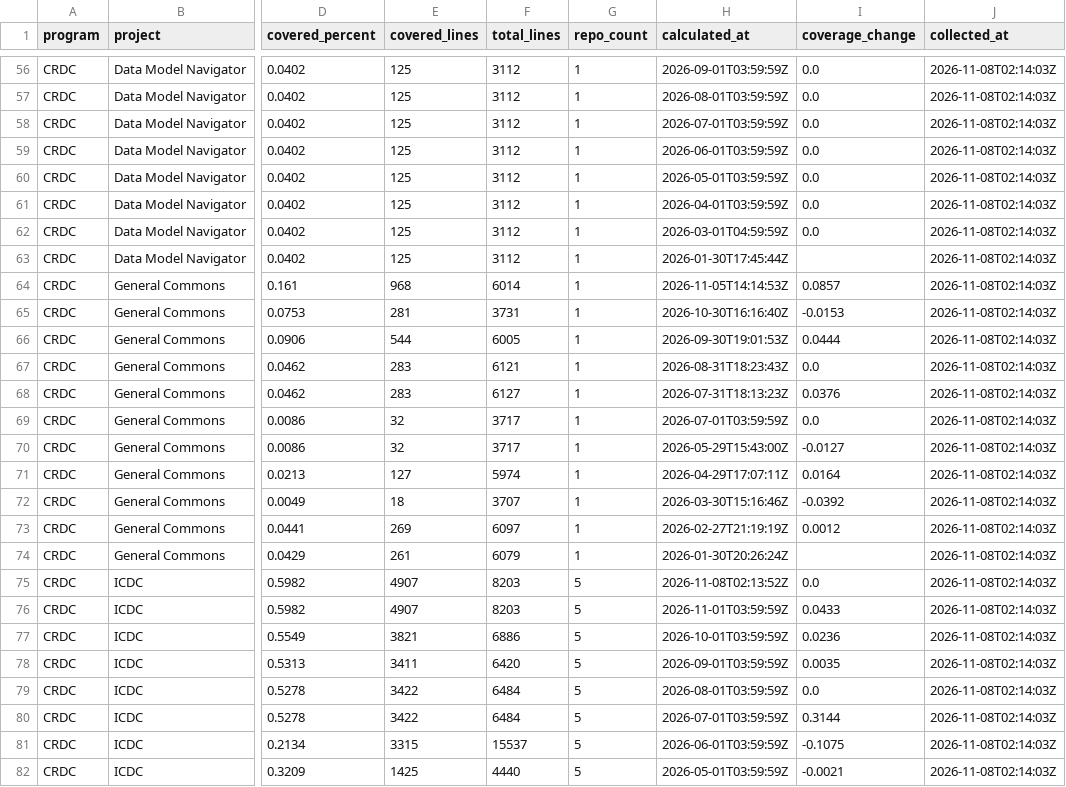
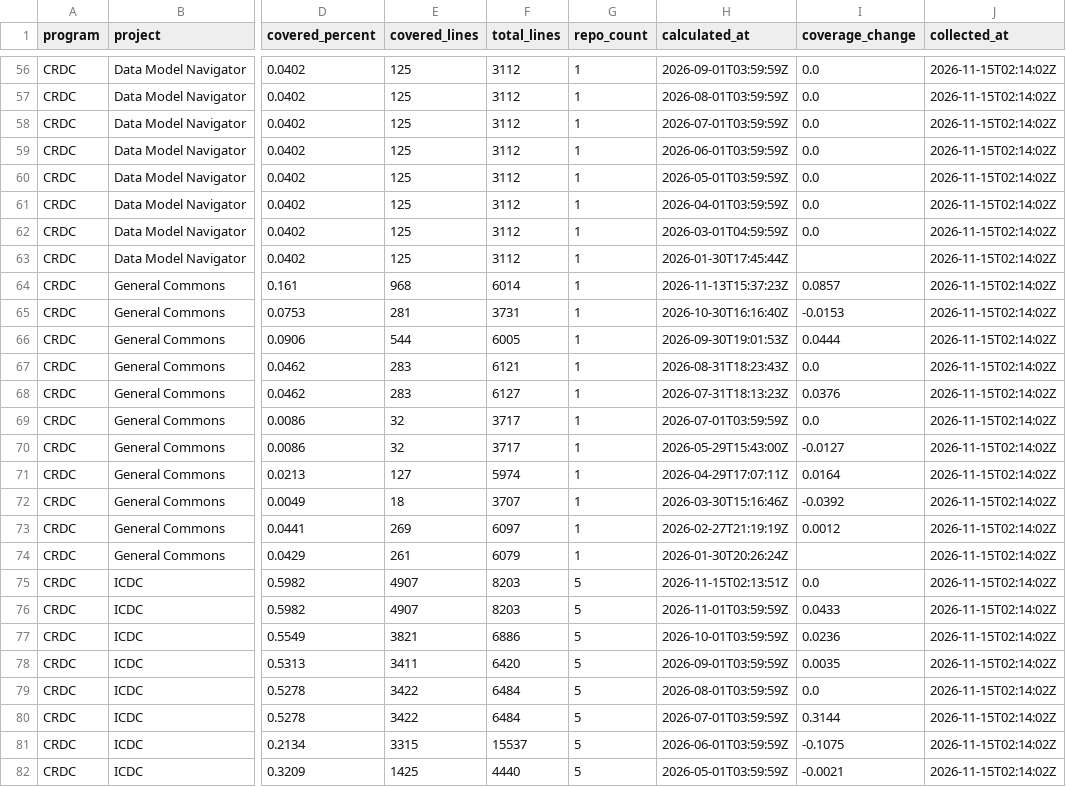
Before and after one commit to essentialsoft/unit-test-dashboard, a CSV file: data/project_coverage.csv, drawn as a sheet; only a part is shown, gaps mark what is left out; the diff covers the shown part only; the diff names each change by its address in the sheet, - before the commit and + after, or states it on an @@ line.

```diff
--- a/data/project_coverage.csv
+++ b/data/project_coverage.csv
-J56:J82 (collected_at): 2026-11-08T02:14:03Z
+J56:J82 (collected_at): 2026-11-15T02:14:02Z
-H64 (calculated_at): 2026-11-05T14:14:53Z
+H64 (calculated_at): 2026-11-13T15:37:23Z
-H75 (calculated_at): 2026-11-08T02:13:52Z
+H75 (calculated_at): 2026-11-15T02:13:51Z
```
Also changed, not shown: 136 edited cells elsewhere in this file, data/program_coverage.csv, data/repository_coverage.csv.
